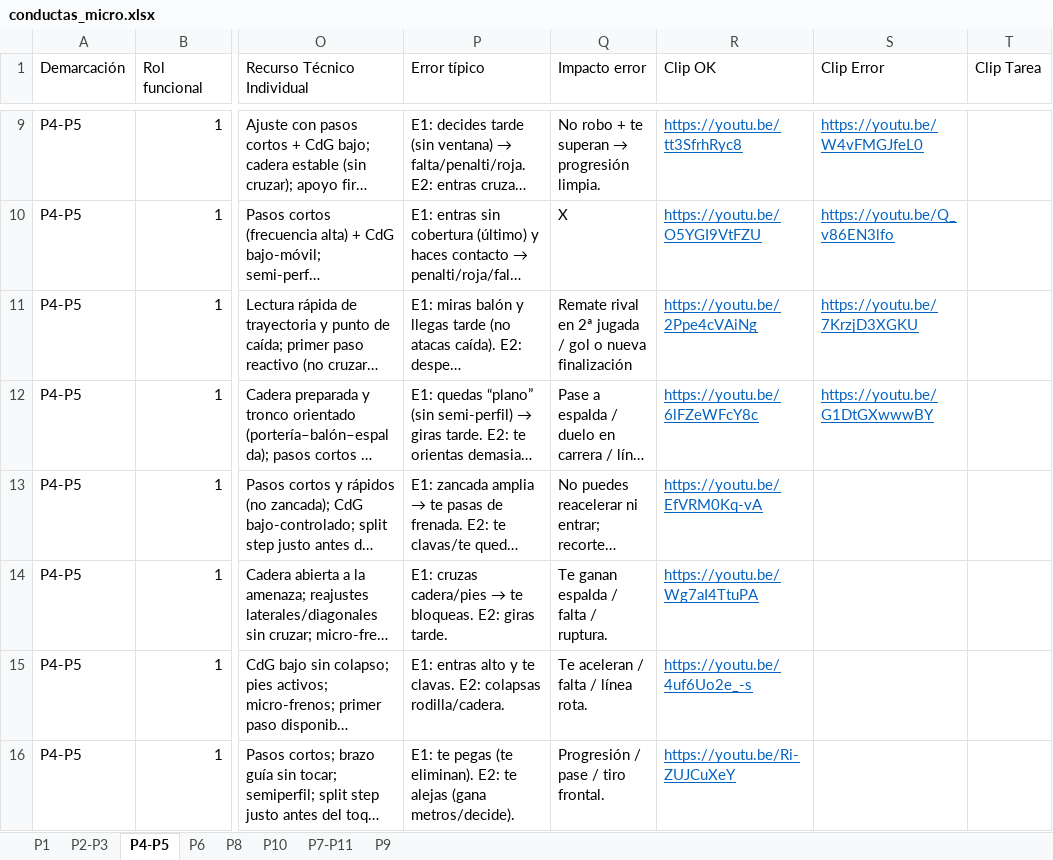
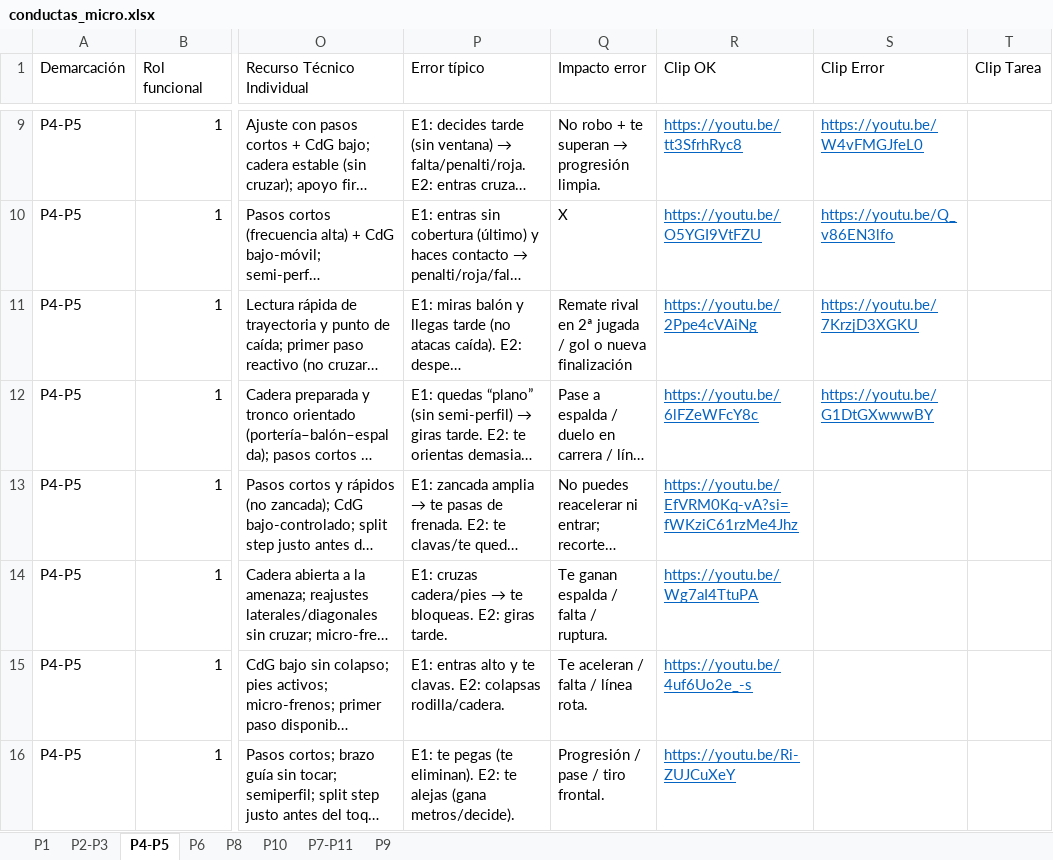
Before and after one commit to alosa-soccer/conductas-micro, an Excel workbook: conductas_micro.xlsx, sheet P4-P5, drawn as a sheet; only a part is shown, gaps mark what is left out; long unchanged cells end in …; values as stored, in another font and other column widths than the file's, no borders; the diff names each change by its address in the sheet, - before the commit and + after, or states it on an @@ line.

Commit message:
[Addition] Add data

```diff
--- a/conductas_micro.xlsx (sheet P4-P5)
+++ b/conductas_micro.xlsx (sheet P4-P5)
-R13 (Clip OK): https://youtu.be/EfVRM0Kq-vA
+R13 (Clip OK): https://youtu.be/EfVRM0Kq-vA?si=fWKziC61rzMe4Jhz
```
Also changed, not shown: 1 other file.
